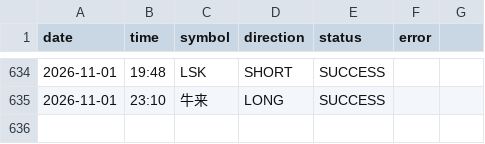
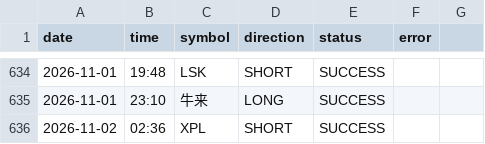
Before and after one commit to ali4asimb-cmyk/square.space.bot, a CSV file: post_log.csv, drawn as a sheet; only a part is shown, gaps mark what is left out.

```diff
--- a/post_log.csv
+++ b/post_log.csv
@@ -635 +635,2 @@ date,time,symbol,direction,status,error
 2026-11-01,23:10,牛来,LONG,SUCCESS,
+2026-11-02,02:36,XPL,SHORT,SUCCESS,
```
Also changed, not shown: 1 other file.
